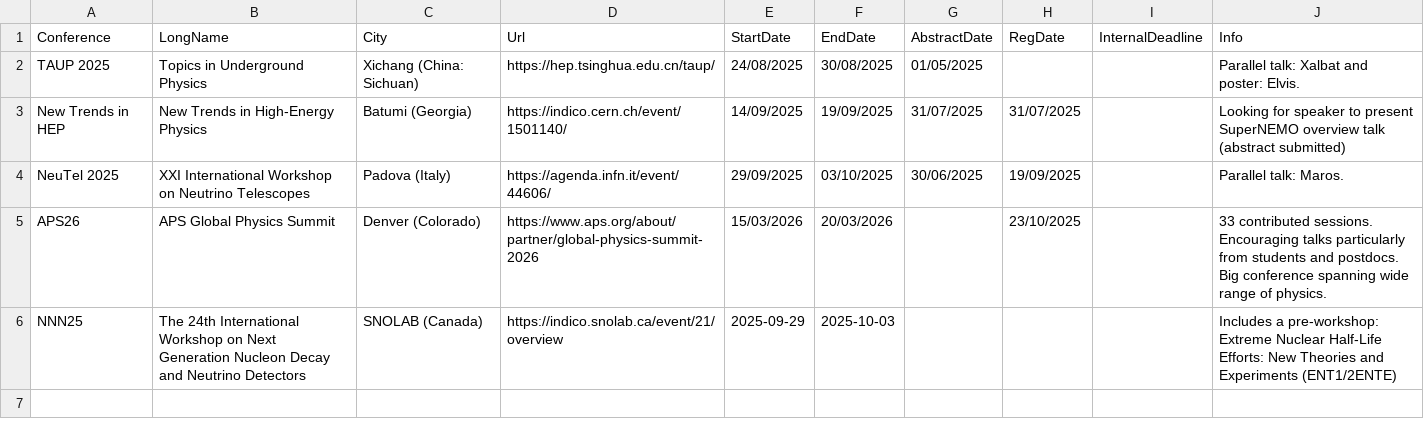
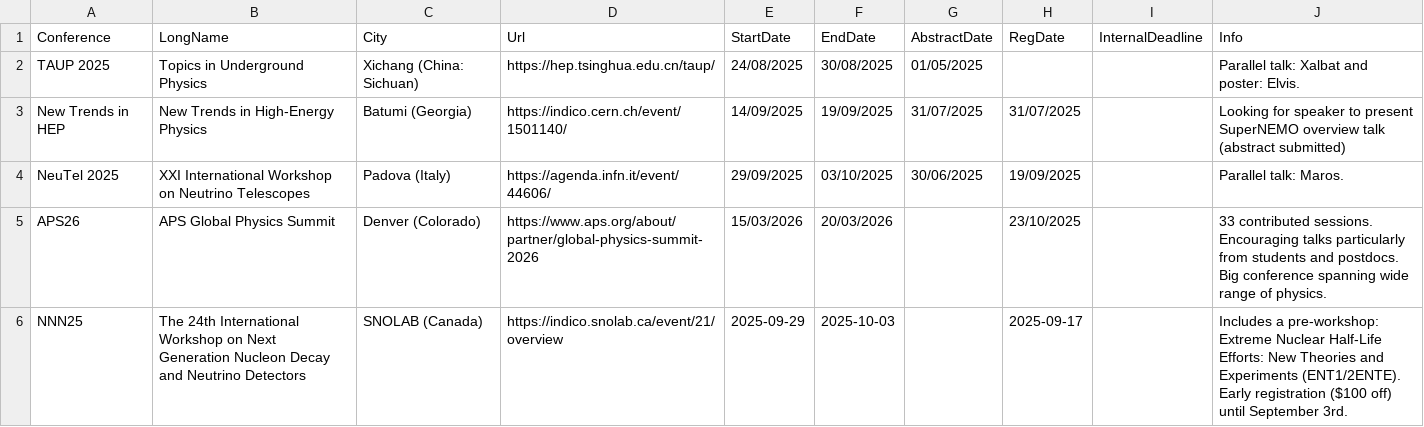
Before and after one commit to SuperNEMO-DBD/SuperNEMO-DBD.github.io, a CSV file: _data/conferences.csv, drawn as a sheet.

Commit message:
Update conferences.csv

```diff
--- a/_data/conferences.csv
+++ b/_data/conferences.csv
@@ -5,2 +5,2 @@ NeuTel 2025,XXI International Workshop on Neutrino Telescopes,Padova (Italy),htt
 APS26,APS Global Physics Summit,Denver (Colorado),https://www.aps.org/about/partner/global-physics-summit-2026,15/03/2026,20/03/2026,,23/10/2025,,33 contributed sessions. Encouraging talks particularly from students and postdocs. Big conference spanning wide range of physics.
-NNN25,The 24th International Workshop on Next Generation Nucleon Decay and Neutrino Detectors,SNOLAB (Canada),https://indico.snolab.ca/event/21/overview,2025-09-29,2025-10-03,,,,Includes a pre-workshop: Extreme Nuclear Half-Life Efforts: New Theories and Experiments (ENT1/2ENTE)
+NNN25,The 24th International Workshop on Next Generation Nucleon Decay and Neutrino Detectors,SNOLAB (Canada),https://indico.snolab.ca/event/21/overview,2025-09-29,2025-10-03,,2025-09-17,,Includes a pre-workshop: Extreme Nuclear Half-Life Efforts: New Theories and Experiments (ENT1/2ENTE). Early registration ($100 off) until September 3rd.
```
